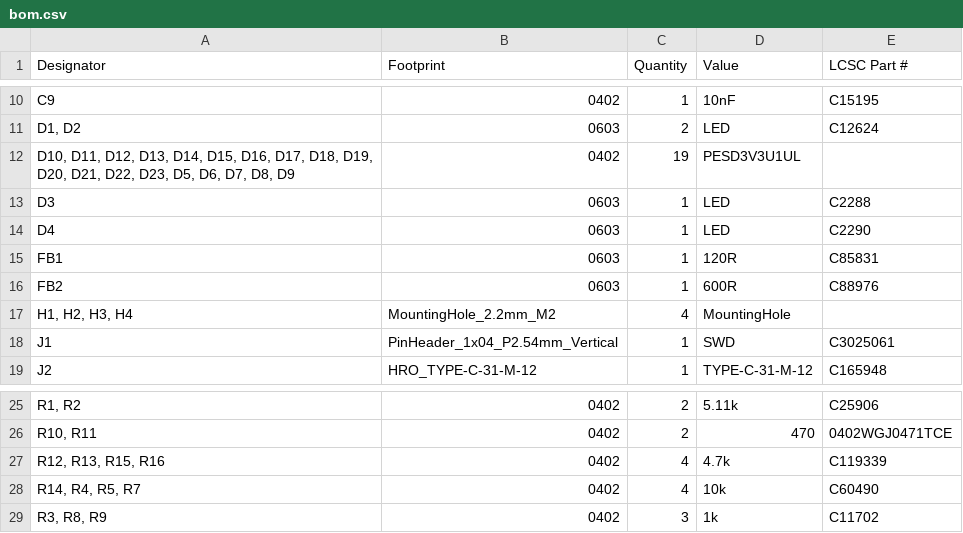
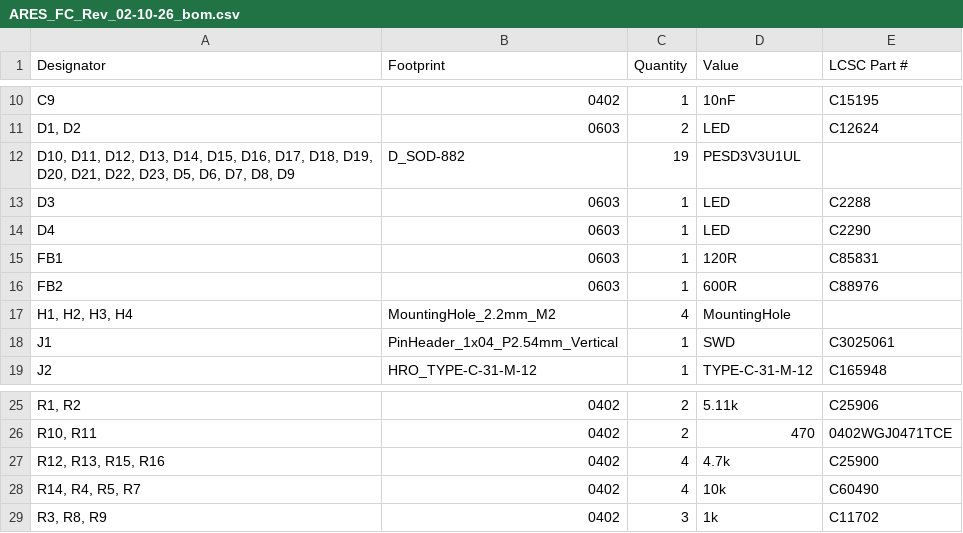
Before and after one commit to SARP-ARES/FC_Hardware, a CSV file: production/ARES_FC_Rev_02-10-26_bom.csv (was production/bom.csv), drawn as a sheet; only a part is shown, gaps mark what is left out; the diff names each change by its address in the sheet, - before the commit and + after, or states it on an @@ line.

```diff
--- a/production/bom.csv
+++ b/production/ARES_FC_Rev_02-10-26_bom.csv
-B12 (Footprint): 0402
+B12 (Footprint): D_SOD-882
-E27 (LCSC Part #): C119339
+E27 (LCSC Part #): C25900
```
Also changed, not shown: production/ARES_FC_Rev_02-10-26_positions.csv, 22 other files.
